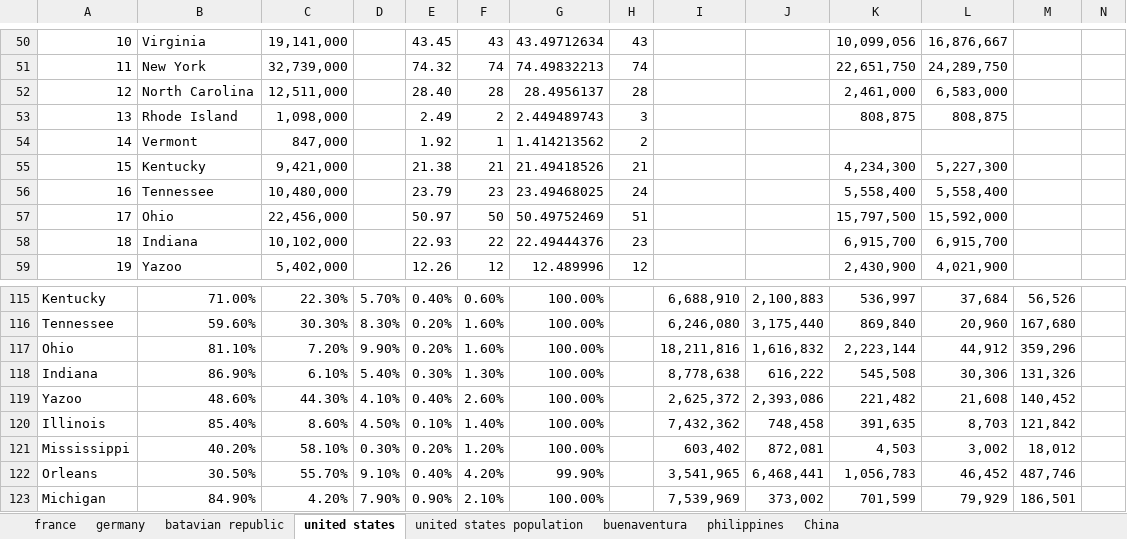
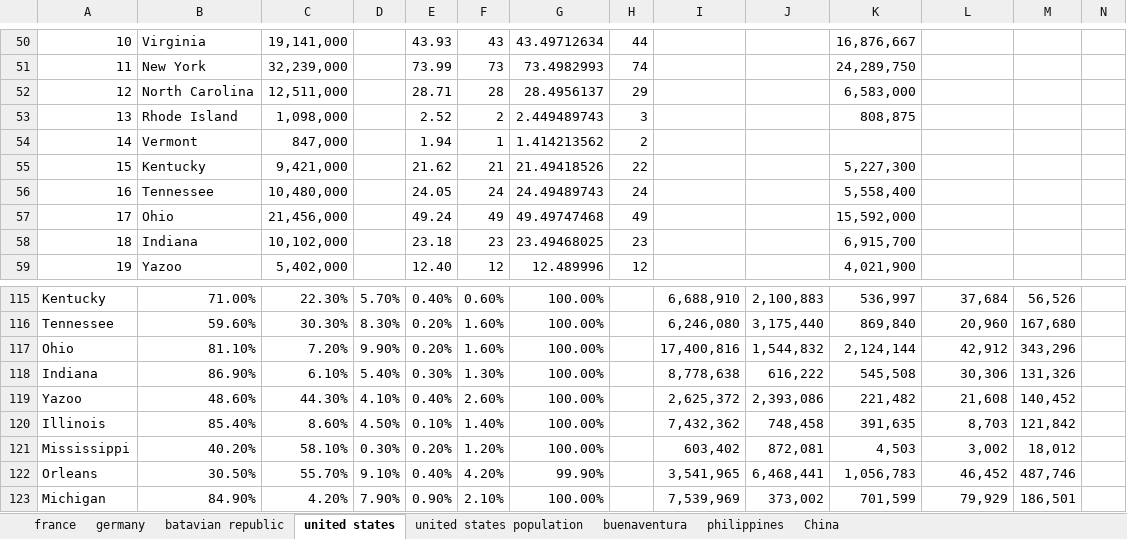
Before and after one commit to Ishancorp/Ishanscorp.github.io, an Excel workbook: obsidian-notes/spreadsheets/area.xlsx, sheet united states, drawn as a sheet; only a part is shown, gaps mark what is left out; values as stored, in another font and other column widths than the file's, no cell formats; removed rows and columns are numbered as before the commit, all else as after; the diff covers the shown part only; the diff names each change by its address in the sheet, - before the commit and + after, or states it on an @@ line.

```diff
--- a/obsidian-notes/spreadsheets/area.xlsx (sheet united states)
+++ b/obsidian-notes/spreadsheets/area.xlsx (sheet united states)
-E50: 43.45
+E50: 43.93
-H50: 43
+H50: 44
-K50: 10,099,056
+K50: 16,876,667
-L50: 16,876,667
+L50: (empty)
-row 51: 11 | New York | 32,739,000 |  | 74.32 | 74 | 74.49832213 | 74 |  |  | 22,651,750 | 24,289,750
+row 51: 11 | New York | 32,239,000 |  | 73.99 | 73 | 73.4982993 | 74 |  |  | 24,289,750
-E52: 28.40
+E52: 28.71
-H52: 28
+H52: 29
-K52: 2,461,000
+K52: 6,583,000
-L52: 6,583,000
+L52: (empty)
-E53: 2.49
+E53: 2.52
-L53: 808,875
+L53: (empty)
-E54: 1.92
+E54: 1.94
-E55: 21.38
+E55: 21.62
-H55: 21
+H55: 22
-K55: 4,234,300
+K55: 5,227,300
-L55: 5,227,300
+L55: (empty)
-E56: 23.79
+E56: 24.05
-F56: 23
+F56: 24
-G56: 23.49468025
+G56: 24.49489743
-L56: 5,558,400
+L56: (empty)
-row 57: 17 | Ohio | 22,456,000 |  | 50.97 | 50 | 50.49752469 | 51 |  |  | 15,797,500 | 15,592,000
+row 57: 17 | Ohio | 21,456,000 |  | 49.24 | 49 | 49.49747468 | 49 |  |  | 15,592,000
-E58: 22.93
+E58: 23.18
-F58: 22
+F58: 23
-G58: 22.49444376
+G58: 23.49468025
-L58: 6,915,700
+L58: (empty)
-E59: 12.26
+E59: 12.40
-K59: 2,430,900
+K59: 4,021,900
-L59: 4,021,900
+L59: (empty)
-I117: 18,211,816
+I117: 17,400,816
-J117: 1,616,832
+J117: 1,544,832
-K117: 2,223,144
+K117: 2,124,144
-L117: 44,912
+L117: 42,912
-M117: 359,296
+M117: 343,296
```
Also changed, not shown: 5 added rows, 122 removed rows and 111 edited cells elsewhere in this sheet, sheet united states population, cell formats, formulas that keep their value, charts or pictures.
